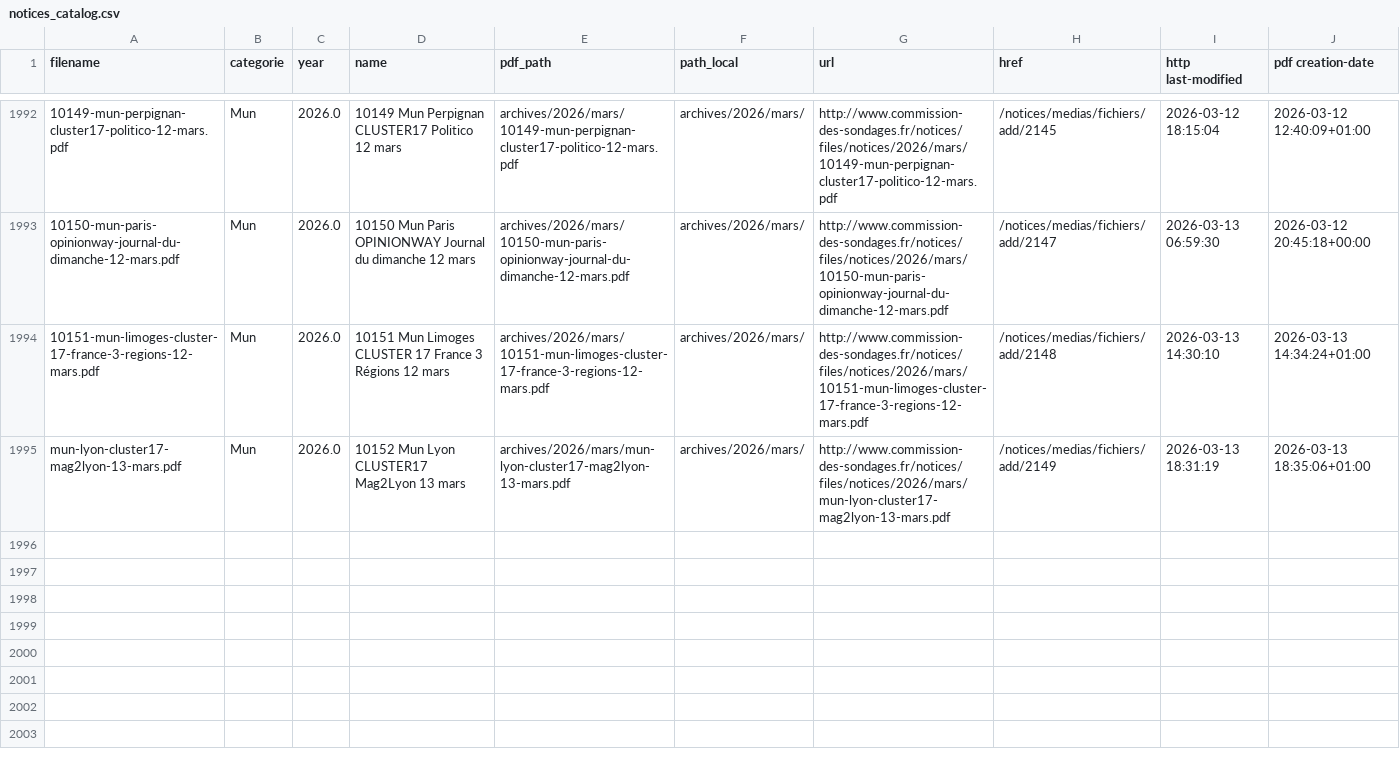
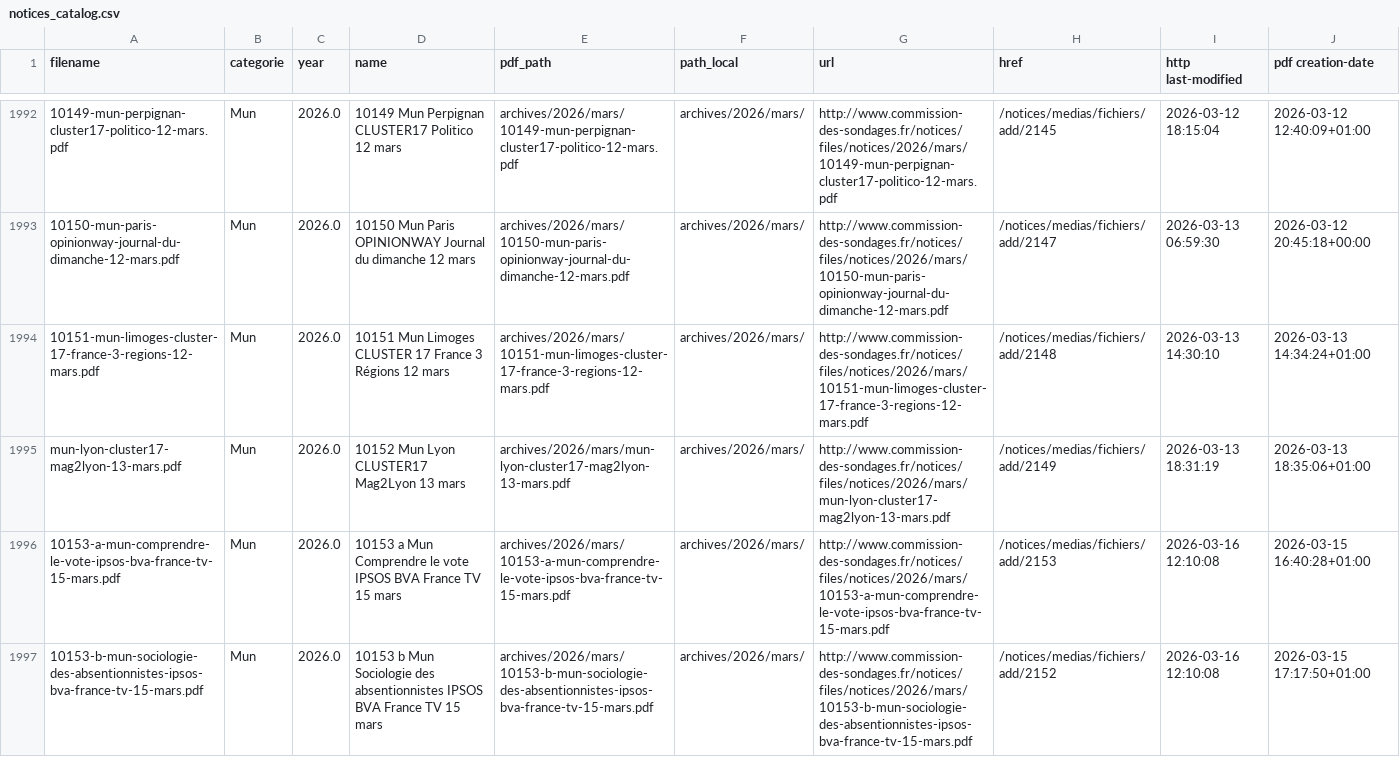
Before and after one commit to MieuxVoter/sondages-commission-index, a CSV file: notices_catalog.csv, drawn as a sheet; only a part is shown, gaps mark what is left out; the diff names each change by its address in the sheet, - before the commit and + after, or states it on an @@ line.

```diff
--- a/notices_catalog.csv
+++ b/notices_catalog.csv
+row 1996: 10153-a-mun-comprendre-le-vote-ipsos-bva-france-tv-15-mars.pdf | Mun | 2026.0 | 10153 a Mun Comprendre le vote IPSOS BVA France TV 15 mars | archives/2026/mars/10153-a-mun-comprendre-le-vote-ipsos-bva-france-tv-15-mars.pdf | archives/2026/mars/ | http://www.commission-des-sondages.fr/notices/files/notices/2026/mars/10153-a-mun-comprendre-le-vote-ipsos-bva-france-tv-15-mars.pdf | /notices/medias/fichiers/add/2153 | 2026-03-16 12:10:08 | 2026-03-15 16:40:28+01:00
+row 1997: 10153-b-mun-sociologie-des-absentionnistes-ipsos-bva-france-tv-15-mars.pdf | Mun | 2026.0 | 10153 b Mun Sociologie des absentionnistes IPSOS BVA France TV 15 mars | archives/2026/mars/10153-b-mun-sociologie-des-absentionnistes-ipsos-bva-france-tv-15-mars.pdf | archives/2026/mars/ | http://www.commission-des-sondages.fr/notices/files/notices/2026/mars/10153-b-mun-sociologie-des-absentionnistes-ipsos-bva-france-tv-15-mars.pdf | /notices/medias/fichiers/add/2152 | 2026-03-16 12:10:08 | 2026-03-15 17:17:50+01:00
```
Also changed, not shown: base.csv, files.csv, 2 other files.
